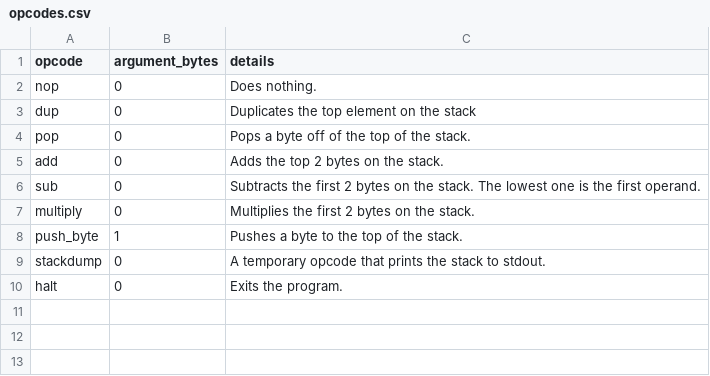
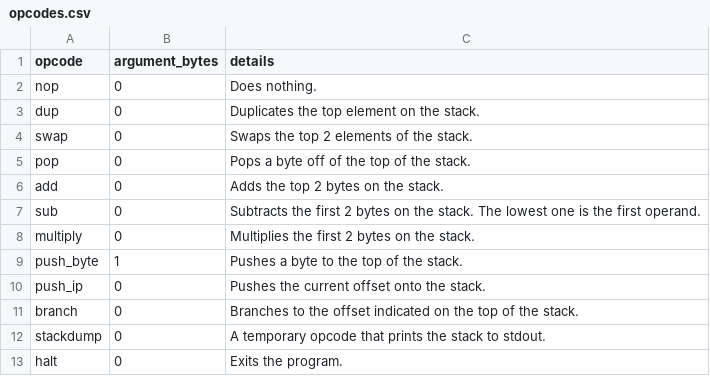
Before and after one commit to michael-m-2983/saw-vm, a CSV file: opcodes.csv, drawn as a sheet.

Commit message:
Add control flow opcodes

```diff
--- a/opcodes.csv
+++ b/opcodes.csv
@@ -2,3 +2,4 @@ opcode,argument_bytes,details
 nop,0,Does nothing.
-dup,0,Duplicates the top element on the stack
+dup,0,Duplicates the top element on the stack.
+swap,0,Swaps the top 2 elements of the stack.
 pop,0,Pops a byte off of the top of the stack.
@@ -8,2 +9,4 @@ multiply,0,Multiplies the first 2 bytes on the stack.
 push_byte,1,Pushes a byte to the top of the stack.
+push_ip,0,Pushes the current offset onto the stack.
+branch,0,Branches to the offset indicated on the top of the stack.
 stackdump,0,A temporary opcode that prints the stack to stdout.
```
Also changed, not shown: 9 other files.
